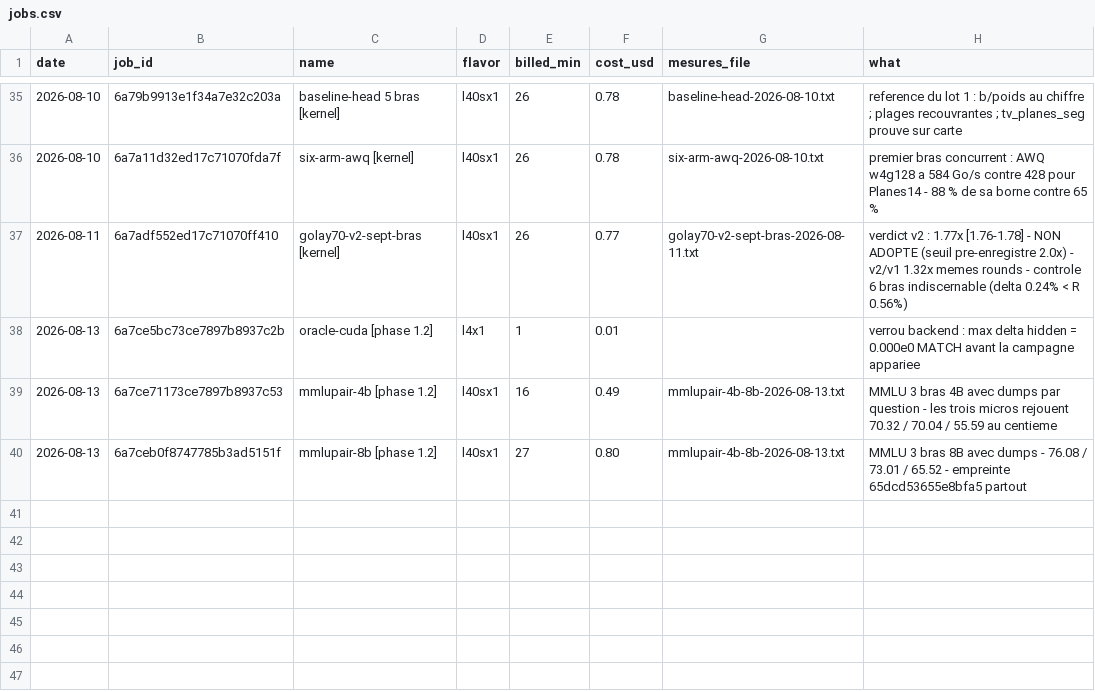
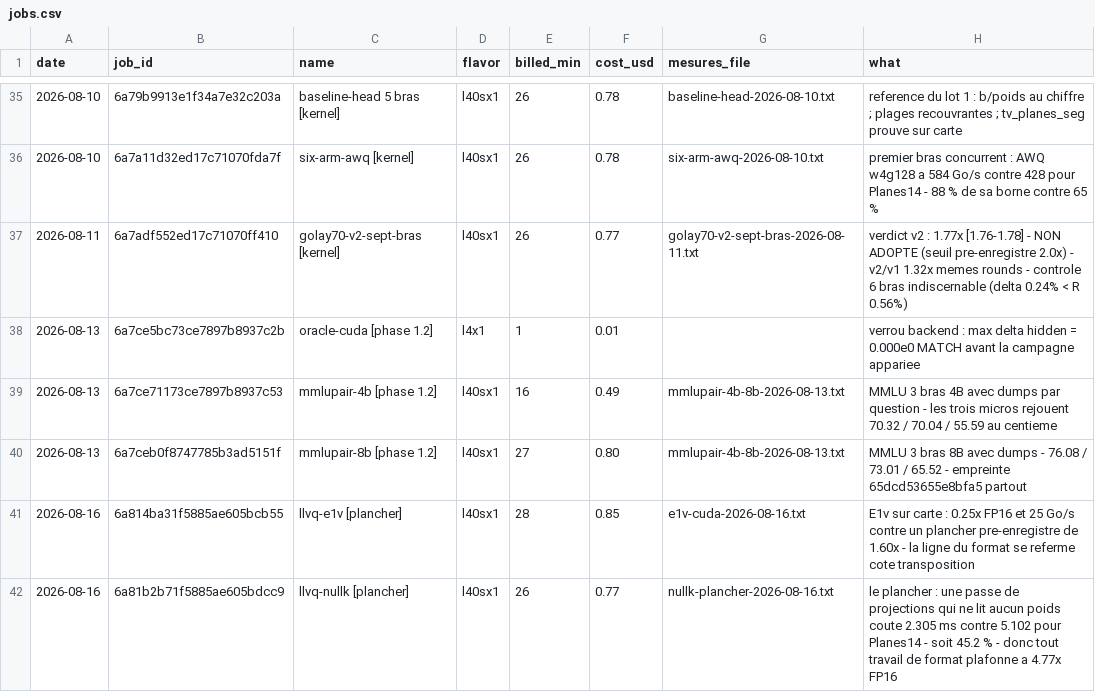
Before and after one commit to pjmalandrino/llvq, a CSV file: docs/data/jobs.csv, drawn as a sheet; only a part is shown, gaps mark what is left out.

```diff
--- a/docs/data/jobs.csv
+++ b/docs/data/jobs.csv
@@ -40 +40,3 @@ date,job_id,name,flavor,billed_min,cost_usd,mesures_file,what
 2026-08-13,6a7ceb0f8747785b3ad5151f,mmlupair-8b [phase 1.2],l40sx1,27,0.80,mmlupair-4b-8b-2026-08-13.txt,MMLU 3 bras 8B avec dumps - 76.08 / 73.01 / 65.52 - empreinte 65dcd53655e8bfa5 partout
+2026-08-16,6a814ba31f5885ae605bcb55,llvq-e1v [plancher],l40sx1,28,0.85,e1v-cuda-2026-08-16.txt,E1v sur carte : 0.25x FP16 et 25 Go/s contre un plancher pre-enregistre de 1.60x - la ligne du format se referme cote transposition
+2026-08-16,6a81b2b71f5885ae605bdcc9,llvq-nullk [plancher],l40sx1,26,0.77,nullk-plancher-2026-08-16.txt,le plancher : une passe de projections qui ne lit aucun poids coute 2.305 ms contre 5.102 pour Planes14 - soit 45.2 % - donc tout travail de format plafonne a 4.77x FP16
```
Also changed, not shown: 27 other files.
